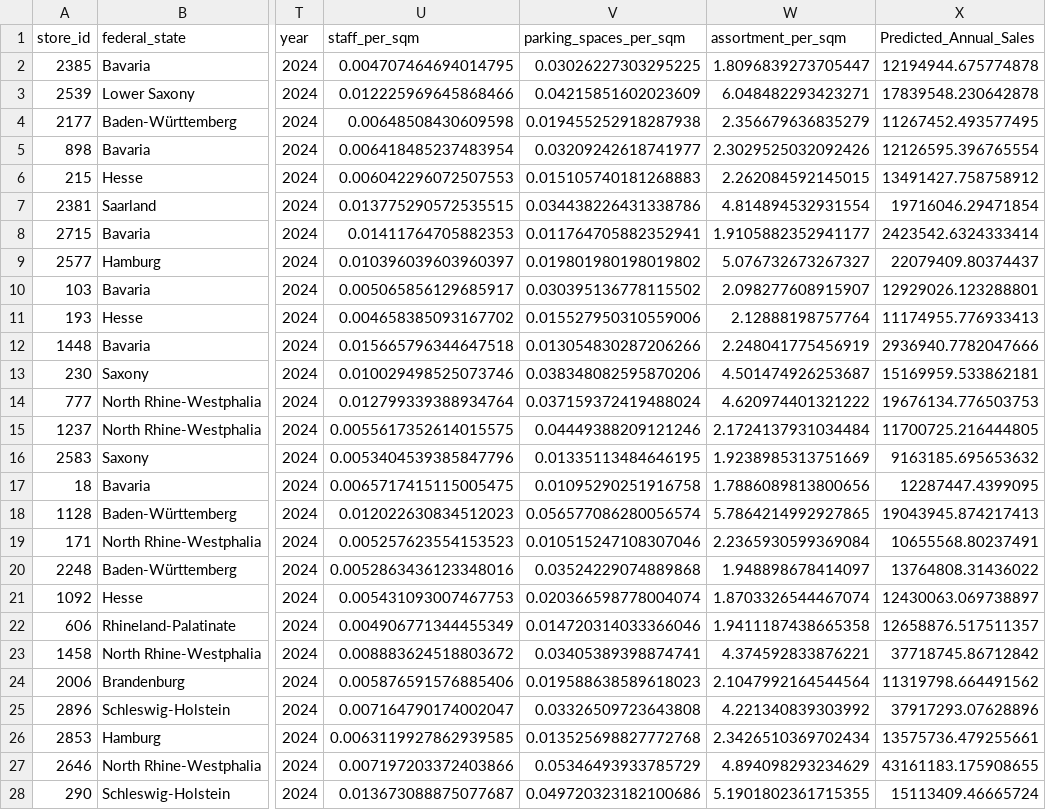
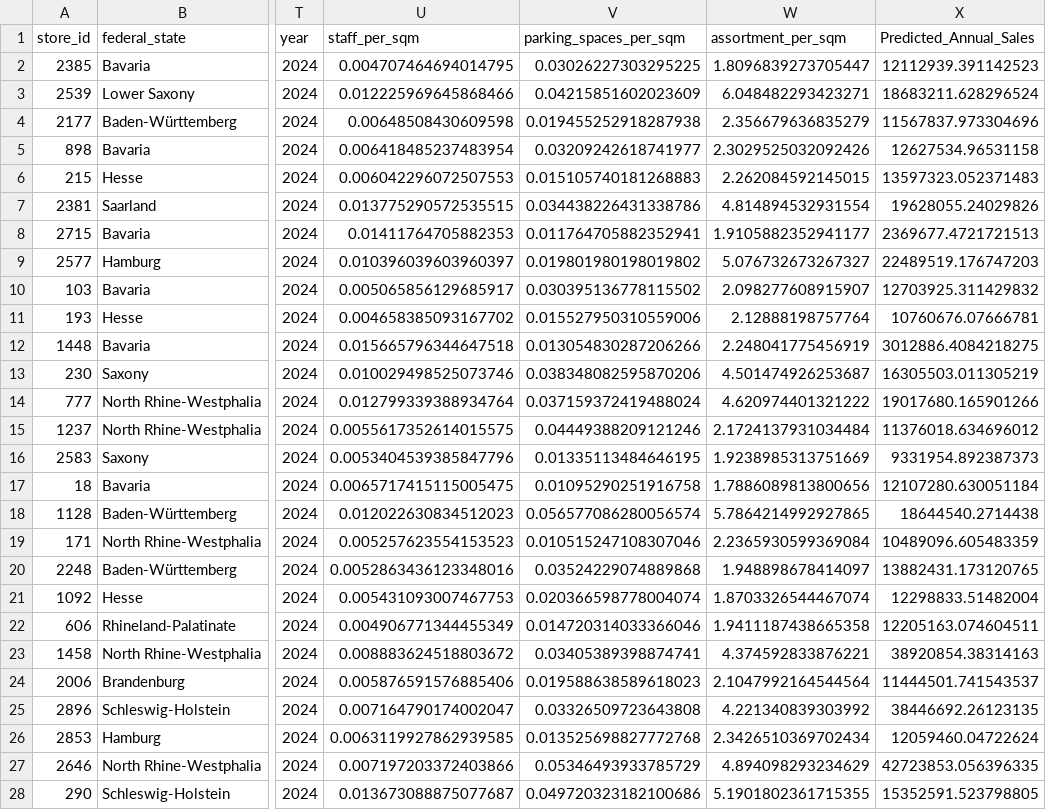
Before and after one commit to FjodorGit/stratathon, a CSV file: Colab Notebooks/Team 2/test_stores_predictions.csv, drawn as a sheet; only a part is shown, gaps mark what is left out; the diff covers the shown part only; the diff names each change by its address in the sheet, - before the commit and + after, or states it on an @@ line.

```diff
--- a/Colab Notebooks/Team 2/test_stores_predictions.csv
+++ b/Colab Notebooks/Team 2/test_stores_predictions.csv
-X2 (Predicted_Annual_Sales): 12194944.675774878
+X2 (Predicted_Annual_Sales): 12112939.391142523
-X3 (Predicted_Annual_Sales): 17839548.230642878
+X3 (Predicted_Annual_Sales): 18683211.628296524
-X4 (Predicted_Annual_Sales): 11267452.493577495
+X4 (Predicted_Annual_Sales): 11567837.973304696
-X5 (Predicted_Annual_Sales): 12126595.396765554
+X5 (Predicted_Annual_Sales): 12627534.96531158
-X6 (Predicted_Annual_Sales): 13491427.758758912
+X6 (Predicted_Annual_Sales): 13597323.052371483
-X7 (Predicted_Annual_Sales): 19716046.29471854
+X7 (Predicted_Annual_Sales): 19628055.24029826
-X8 (Predicted_Annual_Sales): 2423542.6324333414
+X8 (Predicted_Annual_Sales): 2369677.4721721513
-X9 (Predicted_Annual_Sales): 22079409.80374437
+X9 (Predicted_Annual_Sales): 22489519.176747203
-X10 (Predicted_Annual_Sales): 12929026.123288801
+X10 (Predicted_Annual_Sales): 12703925.311429832
-X11 (Predicted_Annual_Sales): 11174955.776933413
+X11 (Predicted_Annual_Sales): 10760676.07666781
-X12 (Predicted_Annual_Sales): 2936940.7782047666
+X12 (Predicted_Annual_Sales): 3012886.4084218275
-X13 (Predicted_Annual_Sales): 15169959.533862181
+X13 (Predicted_Annual_Sales): 16305503.011305219
-X14 (Predicted_Annual_Sales): 19676134.776503753
+X14 (Predicted_Annual_Sales): 19017680.165901266
-X15 (Predicted_Annual_Sales): 11700725.216444805
+X15 (Predicted_Annual_Sales): 11376018.634696012
-X16 (Predicted_Annual_Sales): 9163185.695653632
+X16 (Predicted_Annual_Sales): 9331954.892387373
-X17 (Predicted_Annual_Sales): 12287447.4399095
+X17 (Predicted_Annual_Sales): 12107280.630051184
-X18 (Predicted_Annual_Sales): 19043945.874217413
+X18 (Predicted_Annual_Sales): 18644540.2714438
-X19 (Predicted_Annual_Sales): 10655568.80237491
+X19 (Predicted_Annual_Sales): 10489096.605483359
-X20 (Predicted_Annual_Sales): 13764808.31436022
+X20 (Predicted_Annual_Sales): 13882431.173120765
-X21 (Predicted_Annual_Sales): 12430063.069738897
+X21 (Predicted_Annual_Sales): 12298833.51482004
-X22 (Predicted_Annual_Sales): 12658876.517511357
+X22 (Predicted_Annual_Sales): 12205163.074604511
-X23 (Predicted_Annual_Sales): 37718745.86712842
+X23 (Predicted_Annual_Sales): 38920854.38314163
-X24 (Predicted_Annual_Sales): 11319798.664491562
+X24 (Predicted_Annual_Sales): 11444501.741543537
-X25 (Predicted_Annual_Sales): 37917293.07628896
+X25 (Predicted_Annual_Sales): 38446692.26123135
-X26 (Predicted_Annual_Sales): 13575736.479255661
+X26 (Predicted_Annual_Sales): 12059460.04722624
-X27 (Predicted_Annual_Sales): 43161183.175908655
+X27 (Predicted_Annual_Sales): 42723853.056396335
-X28 (Predicted_Annual_Sales): 15113409.46665724
+X28 (Predicted_Annual_Sales): 15352591.523798805
```
Also changed, not shown: 173 edited cells elsewhere in this file, 1 other file.
